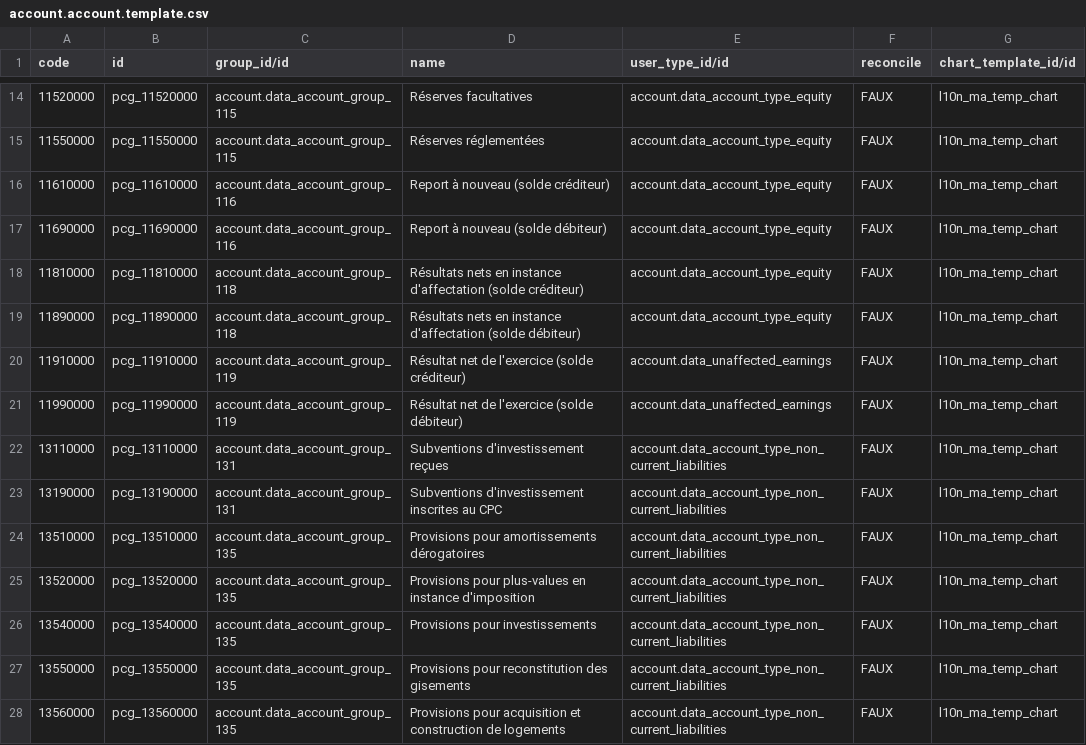
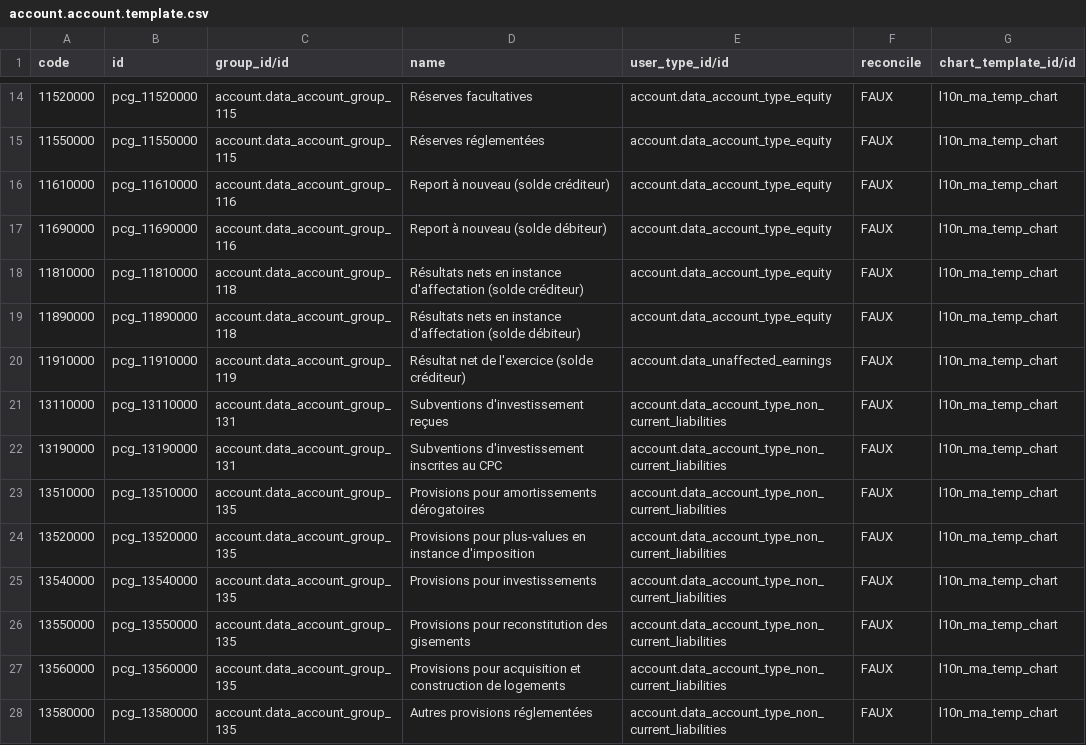
Before and after one commit to kasback/compta13, a CSV file: account_data_ma/data/account.account.template.csv, drawn as a sheet; only a part is shown, gaps mark what is left out; the shorter side is filled out with more unchanged rows; the diff names each change by its address in the sheet, - before the commit and + after, or states it on an @@ line.

Commit message:
Accounting morocco

```diff
--- a/account_data_ma/data/account.account.template.csv
+++ b/account_data_ma/data/account.account.template.csv
-row 21: 11990000 | pcg_11990000 | account.data_account_group_119 | Résultat net de l'exercice (solde débiteur) | account.data_unaffected_earnings | FAUX | l10n_ma_temp_chart
```
